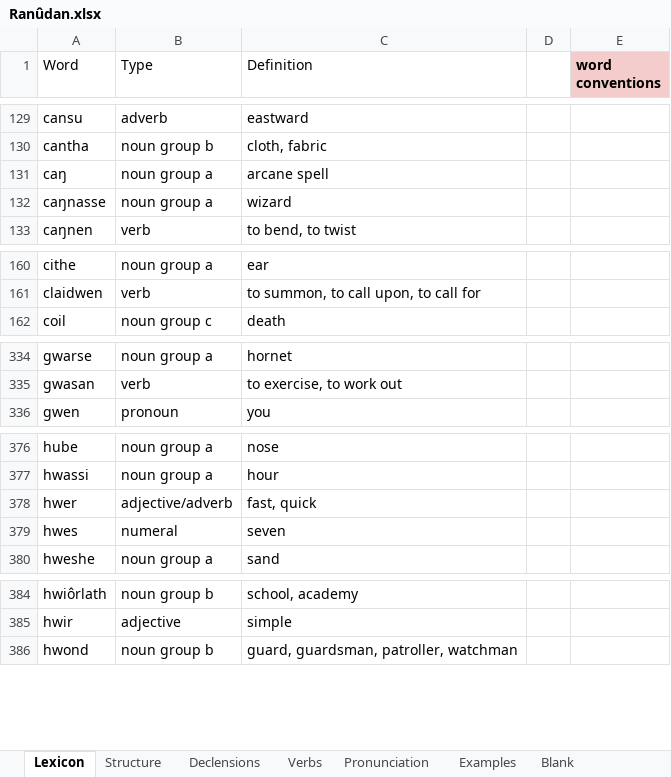
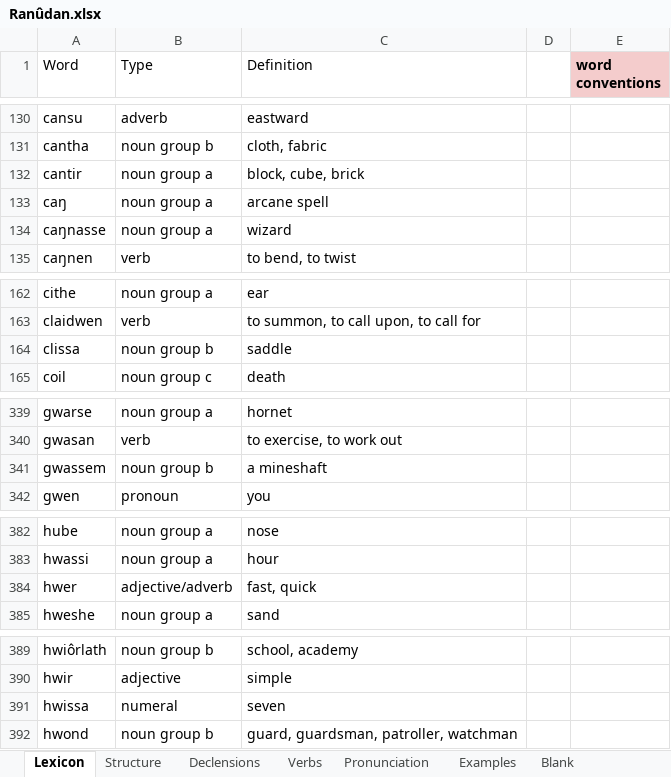
Before and after one commit to Oneo64/Aldraheimr, an Excel workbook: Literature/Languages/Ranûdan.xlsx, sheet Lexicon, drawn as a sheet; only a part is shown, gaps mark what is left out; values as stored, in another font and other column widths than the file's, no borders; charts and pictures and table styles not drawn; removed rows and columns are numbered as before the commit, all else as after; the diff covers the shown part only; the diff names each change by its address in the sheet, - before the commit and + after, or states it on an @@ line.

```diff
--- a/Literature/Languages/Ranûdan.xlsx (sheet Lexicon)
+++ b/Literature/Languages/Ranûdan.xlsx (sheet Lexicon)
+row 132: cantir | noun group a | block, cube, brick
+row 164: clissa | noun group b | saddle
+row 341: gwassem | noun group b | a mineshaft
-row 379: hwes | numeral | seven
+row 391: hwissa | numeral | seven
```
Also changed, not shown: 7 added rows and 3 edited cells elsewhere in this sheet.
